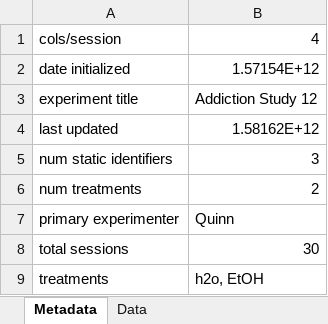
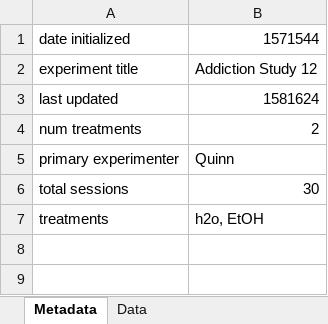
Before and after one commit to 0x326/miami-university-senior-capstone-project, an Excel workbook: packages/web/test.xlsx, sheet Metadata, drawn as a sheet; values as stored, in another font and other column widths than the file's, no borders; removed rows and columns are numbered as before the commit, all else as after; the diff names each change by its address in the sheet, - before the commit and + after, or states it on an @@ line.

Commit message:
update test.xlsx
use unix timestamps
delete unused metadata parameters

```diff
--- a/packages/web/test.xlsx (sheet Metadata)
+++ b/packages/web/test.xlsx (sheet Metadata)
-row 1: cols/session | 4
-B1: 1.57154E+12
+B1: 1571544
-B3: 1.58162E+12
+B3: 1581624
-row 5: num static identifiers | 3
```
Also changed, not shown: sheet Data.
